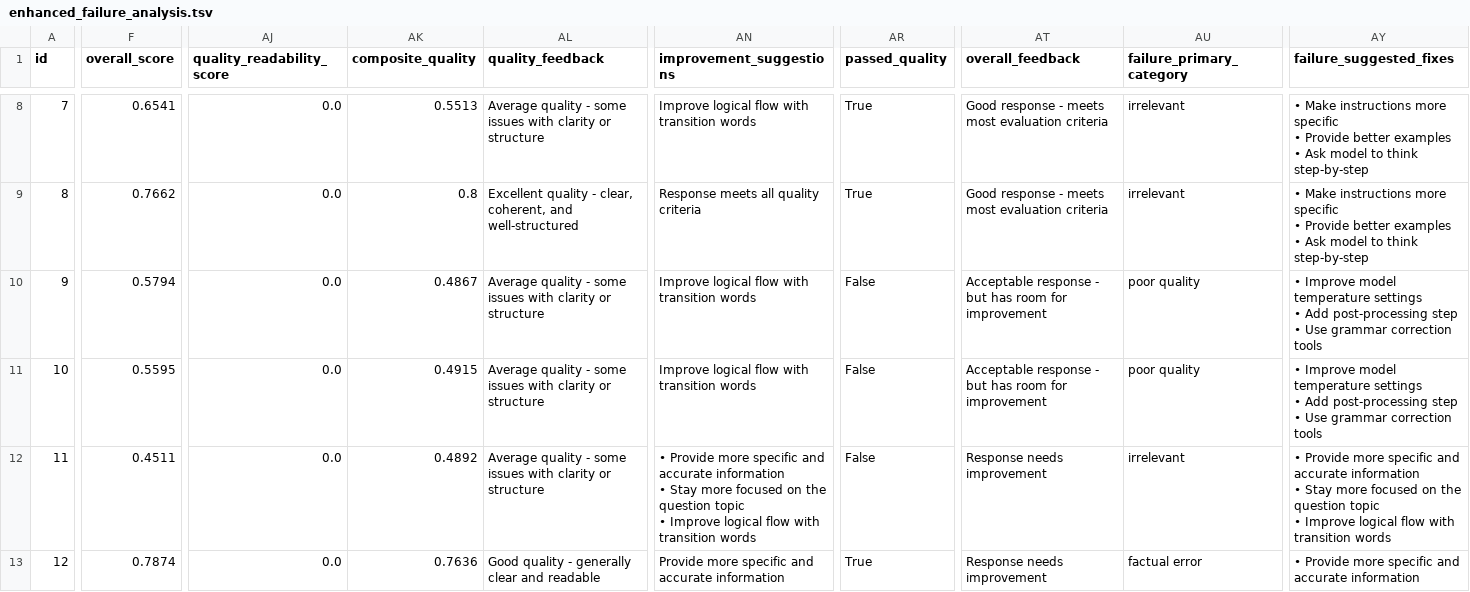
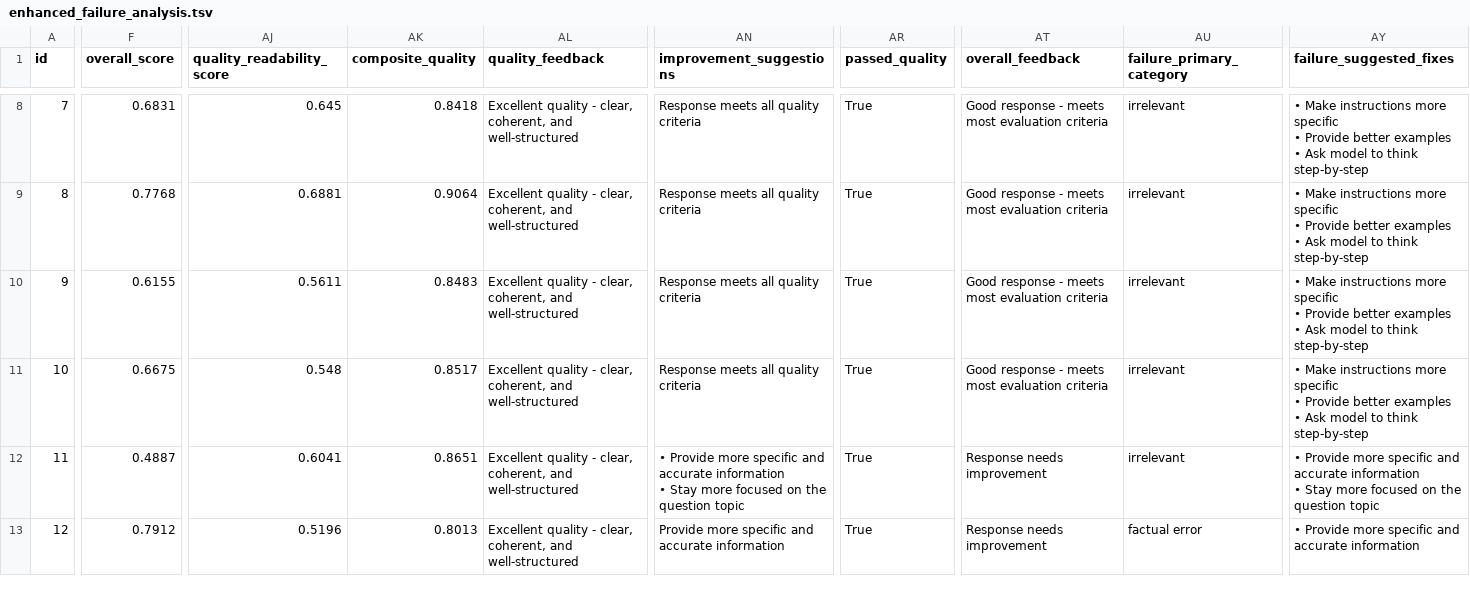
Before and after one commit to lorenapuhl/llm-evaluation-framework, a TSV file: outputs/enhanced_failure_analysis.tsv, drawn as a sheet; only a part is shown, gaps mark what is left out; ↵ is a line break in a cell; the diff covers the shown part only; the diff names each change by its address in the sheet, - before the commit and + after, or states it on an @@ line.

Commit message:
fix (config.py): Add QualityWeights as a provisional solution for inaccurate coherence_score results. -fix (evaluate.py) Use and import weights from QualityWeights to apply them in QualityEvaluator.evaluate()

```diff
--- a/outputs/enhanced_failure_analysis.tsv
+++ b/outputs/enhanced_failure_analysis.tsv
-F8 (overall_score): 0.6541
+F8 (overall_score): 0.6831
-AJ8 (quality_readability_score): 0.0
+AJ8 (quality_readability_score): 0.645
-AK8 (composite_quality): 0.5513
+AK8 (composite_quality): 0.8418
-AL8 (quality_feedback): Average quality - some issues with clarity or structure
+AL8 (quality_feedback): Excellent quality - clear, coherent, and well-structured
-AN8 (improvement_suggestions): Improve logical flow with transition words
+AN8 (improvement_suggestions): Response meets all quality criteria
-F9 (overall_score): 0.7662
+F9 (overall_score): 0.7768
-AJ9 (quality_readability_score): 0.0
+AJ9 (quality_readability_score): 0.6881
-AK9 (composite_quality): 0.8
+AK9 (composite_quality): 0.9064
-F10 (overall_score): 0.5794
+F10 (overall_score): 0.6155
-AJ10 (quality_readability_score): 0.0
+AJ10 (quality_readability_score): 0.5611
-AK10 (composite_quality): 0.4867
+AK10 (composite_quality): 0.8483
-AL10:AL12 (quality_feedback): Average quality - some issues with clarity or structure
+AL10:AL12 (quality_feedback): Excellent quality - clear, coherent, and well-structured
-AN10:AN11 (improvement_suggestions): Improve logical flow with transition words
+AN10:AN11 (improvement_suggestions): Response meets all quality criteria
-AR10:AR12 (passed_quality): False
+AR10:AR12 (passed_quality): True
-AT10:AT11 (overall_feedback): Acceptable response - but has room for improvement
+AT10:AT11 (overall_feedback): Good response - meets most evaluation criteria
-AU10:AU11 (failure_primary_category): poor quality
+AU10:AU11 (failure_primary_category): irrelevant
-AY10:AY11 (failure_suggested_fixes): • Improve model temperature settings ↵ • Add post-processing step ↵ • Use grammar correction tools
+AY10:AY11 (failure_suggested_fixes): • Make instructions more specific ↵ • Provide better examples ↵ • Ask model to think step-by-step
-F11 (overall_score): 0.5595
+F11 (overall_score): 0.6675
-AJ11 (quality_readability_score): 0.0
+AJ11 (quality_readability_score): 0.548
-AK11 (composite_quality): 0.4915
+AK11 (composite_quality): 0.8517
-F12 (overall_score): 0.4511
+F12 (overall_score): 0.4887
-AJ12 (quality_readability_score): 0.0
+AJ12 (quality_readability_score): 0.6041
-AK12 (composite_quality): 0.4892
+AK12 (composite_quality): 0.8651
-AN12 (improvement_suggestions): …question topic ↵ • Improve logical flow with transition words
+AN12 (improvement_suggestions): …question topic
-AY12 (failure_suggested_fixes): …question topic ↵ • Improve logical flow with transition words
+AY12 (failure_suggested_fixes): …question topic
-F13 (overall_score): 0.7874
+F13 (overall_score): 0.7912
-AJ13 (quality_readability_score): 0.0
+AJ13 (quality_readability_score): 0.5196
-AK13 (composite_quality): 0.7636
+AK13 (composite_quality): 0.8013
-AL13 (quality_feedback): Good quality - generally clear and readable
+AL13 (quality_feedback): Excellent quality - clear, coherent, and well-structured
```
Also changed, not shown: 83 edited cells elsewhere in this file, outputs/enhanced_evaluation_results.tsv, 16 other files.
